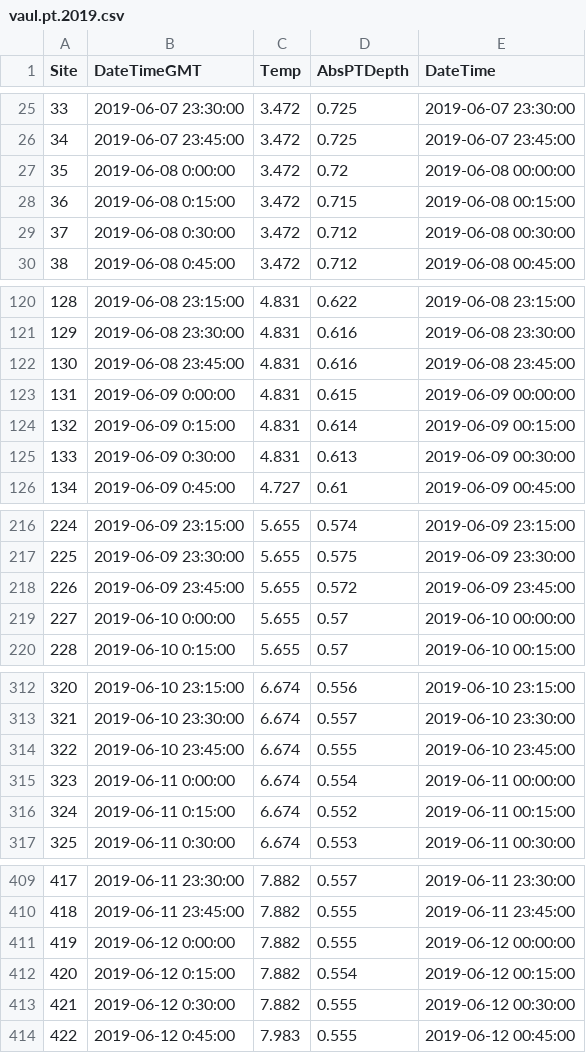
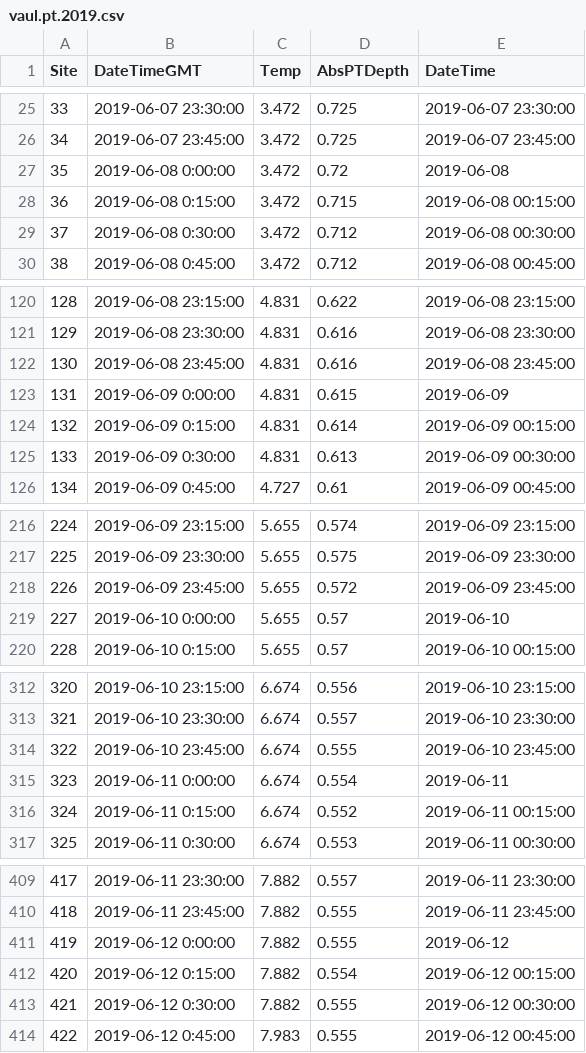
Before and after one commit to JakeCavaiani/DoD_Discharge, a CSV file: PT_data/2019/VAUL/vaul.pt.2019.csv, drawn as a sheet; only a part is shown, gaps mark what is left out; the diff covers the shown part only.

```diff
--- a/PT_data/2019/VAUL/vaul.pt.2019.csv
+++ b/PT_data/2019/VAUL/vaul.pt.2019.csv
@@ -26,3 +26,3 @@
 34,"2019-06-07 23:45:00",3.472,0.725,2019-06-07 23:45:00
-35,"2019-06-08 0:00:00",3.472,0.72,2019-06-08 00:00:00
+35,"2019-06-08 0:00:00",3.472,0.72,2019-06-08
 36,"2019-06-08 0:15:00",3.472,0.715,2019-06-08 00:15:00
@@ -122,3 +122,3 @@
 130,"2019-06-08 23:45:00",4.831,0.616,2019-06-08 23:45:00
-131,"2019-06-09 0:00:00",4.831,0.615,2019-06-09 00:00:00
+131,"2019-06-09 0:00:00",4.831,0.615,2019-06-09
 132,"2019-06-09 0:15:00",4.831,0.614,2019-06-09 00:15:00
@@ -218,3 +218,3 @@
 226,"2019-06-09 23:45:00",5.655,0.572,2019-06-09 23:45:00
-227,"2019-06-10 0:00:00",5.655,0.57,2019-06-10 00:00:00
+227,"2019-06-10 0:00:00",5.655,0.57,2019-06-10
 228,"2019-06-10 0:15:00",5.655,0.57,2019-06-10 00:15:00
@@ -314,3 +314,3 @@
 322,"2019-06-10 23:45:00",6.674,0.555,2019-06-10 23:45:00
-323,"2019-06-11 0:00:00",6.674,0.554,2019-06-11 00:00:00
+323,"2019-06-11 0:00:00",6.674,0.554,2019-06-11
 324,"2019-06-11 0:15:00",6.674,0.552,2019-06-11 00:15:00
@@ -410,3 +410,3 @@
 418,"2019-06-11 23:45:00",7.882,0.555,2019-06-11 23:45:00
-419,"2019-06-12 0:00:00",7.882,0.555,2019-06-12 00:00:00
+419,"2019-06-12 0:00:00",7.882,0.555,2019-06-12
 420,"2019-06-12 0:15:00",7.882,0.554,2019-06-12 00:15:00
```
Also changed, not shown: 121 edited cells elsewhere in this file, PT_data/2019/POKE/poke.pt.2019.csv, Predicted_Discharge/2019/FRCH/FRCH.Q.csv, 13 other files.
